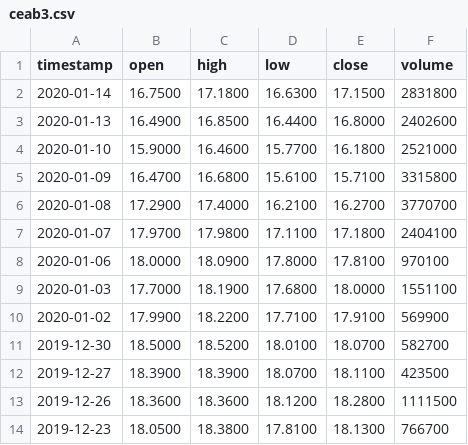
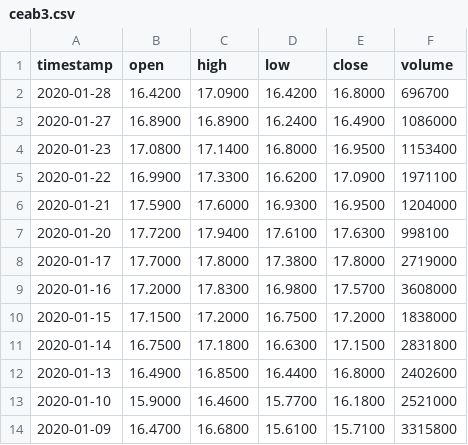
Before and after one commit to Alextnetto/AlekHoldings, a CSV file: data/ceab3.csv, drawn as a sheet; only a part is shown; the shorter side is filled out with more unchanged rows.

```diff
--- a/data/ceab3.csv
+++ b/data/ceab3.csv
@@ -1,2 +1,11 @@
 timestamp,open,high,low,close,volume
+2020-01-28,16.4200,17.0900,16.4200,16.8000,696700
+2020-01-27,16.8900,16.8900,16.2400,16.4900,1086000
+2020-01-23,17.0800,17.1400,16.8000,16.9500,1153400
+2020-01-22,16.9900,17.3300,16.6200,17.0900,1971100
+2020-01-21,17.5900,17.6000,16.9300,16.9500,1204000
+2020-01-20,17.7200,17.9400,17.6100,17.6300,998100
+2020-01-17,17.7000,17.8000,17.3800,17.8000,2719000
+2020-01-16,17.2000,17.8300,16.9800,17.5700,3608000
+2020-01-15,17.1500,17.2000,16.7500,17.2000,1838000
 2020-01-14,16.7500,17.1800,16.6300,17.1500,2831800
```
Also changed, not shown: data/cnto3.csv, data/cvcb3.csv, 16 other files.
